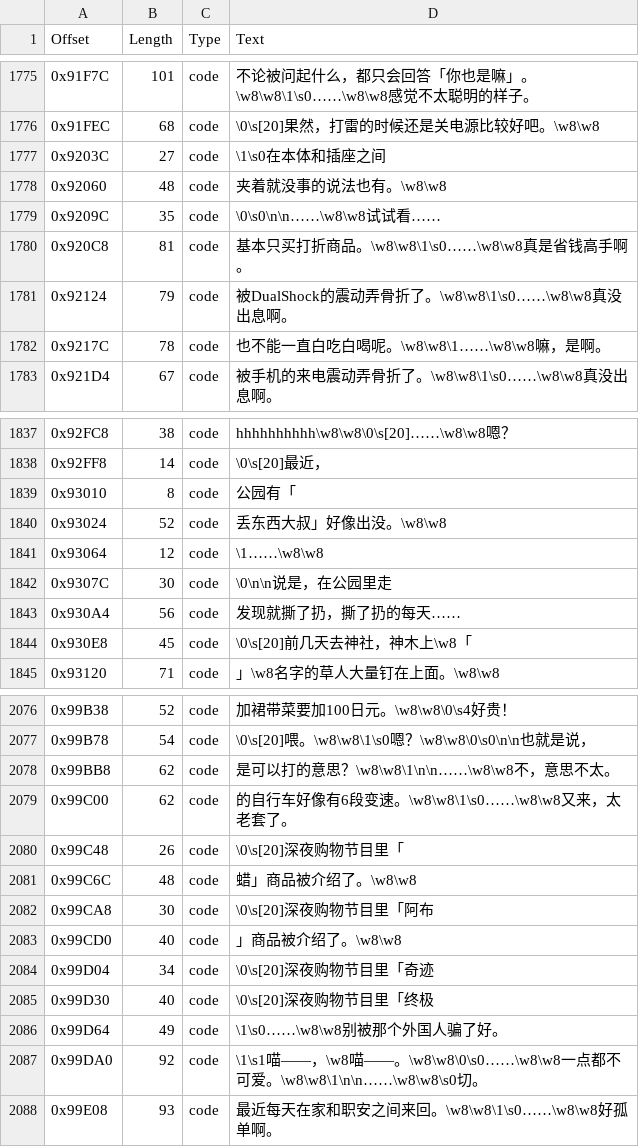
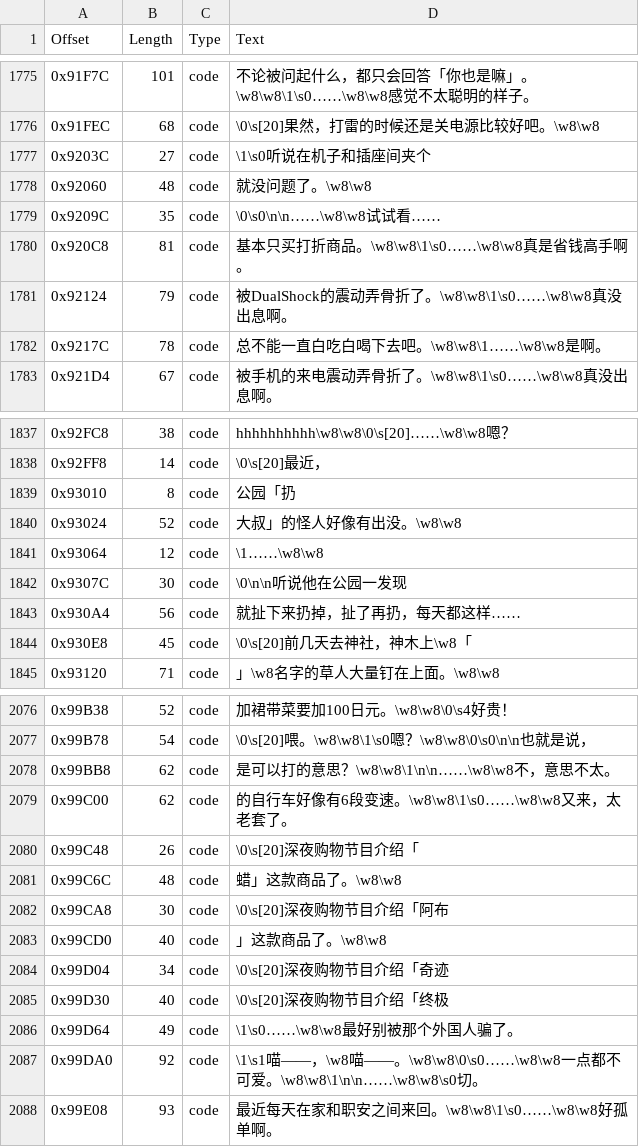
Before and after one commit to JiayuYangX/sakura-restore, a CSV file: translated.csv, drawn as a sheet; only a part is shown, gaps mark what is left out; the diff covers the shown part only.

```diff
--- a/translated.csv
+++ b/translated.csv
@@ -1776,4 +1776,4 @@ Offset,Length,Type,Text
 0x91FEC,68,code,\0\s[20]果然，打雷的时候还是关电源比较好吧。\w8\w8
-0x9203C,27,code,\1\s0在本体和插座之间
-0x92060,48,code,夹着就没事的说法也有。\w8\w8
+0x9203C,27,code,\1\s0听说在机子和插座间夹个
+0x92060,48,code,就没问题了。\w8\w8
 0x9209C,35,code,\0\s0\n\n……\w8\w8试试看……
@@ -1781,3 +1781,3 @@ Offset,Length,Type,Text
 0x92124,79,code,被DualShock的震动弄骨折了。\w8\w8\1\s0……\w8\w8真没出息啊。
-0x9217C,78,code,也不能一直白吃白喝呢。\w8\w8\1……\w8\w8嘛，是啊。
+0x9217C,78,code,总不能一直白吃白喝下去吧。\w8\w8\1……\w8\w8是啊。
 0x921D4,67,code,被手机的来电震动弄骨折了。\w8\w8\1\s0……\w8\w8真没出息啊。
@@ -1838,7 +1838,7 @@ Offset,Length,Type,Text
 0x92FF8,14,code,\0\s[20]最近，
-0x93010,8,code,公园有「
-0x93024,52,code,丢东西大叔」好像出没。\w8\w8
+0x93010,8,code,公园「扔
+0x93024,52,code,大叔」的怪人好像有出没。\w8\w8
 0x93064,12,code,\1……\w8\w8
-0x9307C,30,code,\0\n\n说是，在公园里走
-0x930A4,56,code,发现就撕了扔，撕了扔的每天……
+0x9307C,30,code,\0\n\n听说他在公园一发现
+0x930A4,56,code,就扯下来扔掉，扯了再扔，每天都这样……
 0x930E8,45,code,\0\s[20]前几天去神社，神木上\w8「
@@ -2079,9 +2079,9 @@ Offset,Length,Type,Text
 0x99C00,62,code,的自行车好像有6段变速。\w8\w8\1\s0……\w8\w8又来，太老套了。
-0x99C48,26,code,\0\s[20]深夜购物节目里「
-0x99C6C,48,code,蜡」商品被介绍了。\w8\w8
-0x99CA8,30,code,\0\s[20]深夜购物节目里「阿布
-0x99CD0,40,code,」商品被介绍了。\w8\w8
-0x99D04,34,code,\0\s[20]深夜购物节目里「奇迹
-0x99D30,40,code,\0\s[20]深夜购物节目里「终极
-0x99D64,49,code,\1\s0……\w8\w8别被那个外国人骗了好。
+0x99C48,26,code,\0\s[20]深夜购物节目介绍「
+0x99C6C,48,code,蜡」这款商品了。\w8\w8
+0x99CA8,30,code,\0\s[20]深夜购物节目介绍「阿布
+0x99CD0,40,code,」这款商品了。\w8\w8
+0x99D04,34,code,\0\s[20]深夜购物节目介绍「奇迹
+0x99D30,40,code,\0\s[20]深夜购物节目介绍「终极
+0x99D64,49,code,\1\s0……\w8\w8最好别被那个外国人骗了。
 0x99DA0,92,code,\1\s1喵——，\w8喵——。\w8\w8\0\s0……\w8\w8一点都不可爱。\w8\w8\1\n\n……\w8\w8\s0切。
```
Also changed, not shown: 36 edited cells elsewhere in this file, 3 other files.
